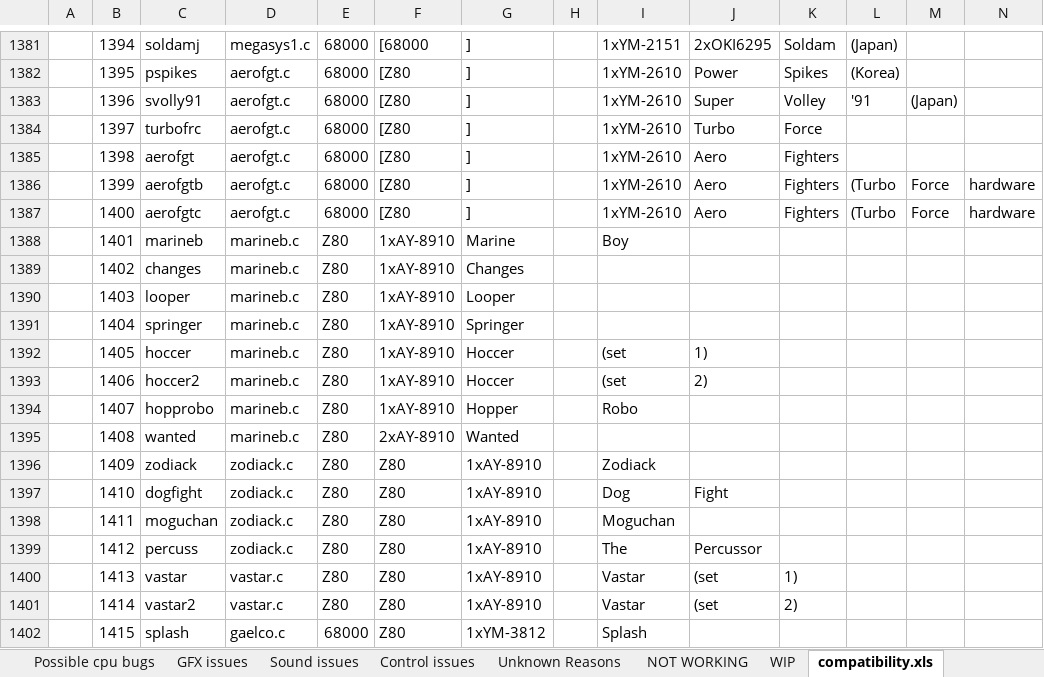
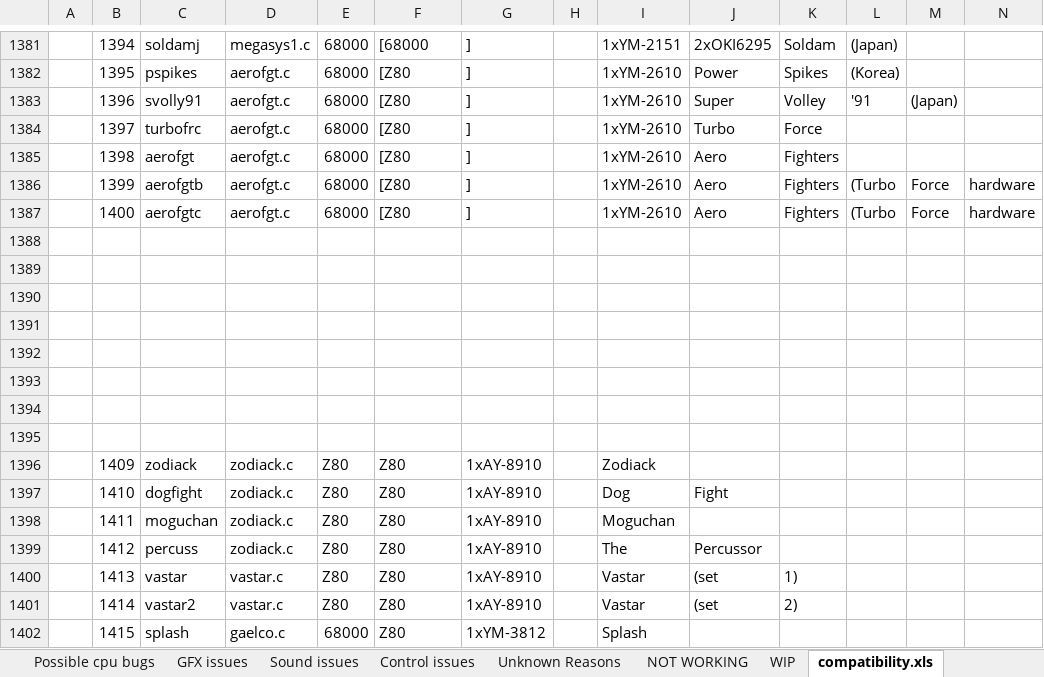
Before and after one commit to georgemoralis/arcadeflex, an Excel workbook: compatibility.xlsx, sheet compatibility.xls, drawn as a sheet; only a part is shown, gaps mark what is left out; values as stored, in another font and other column widths than the file's, no borders; rows hold the shown columns only; the diff names each change by its address in the sheet, - before the commit and + after, or states it on an @@ line.

Commit message:
working marineb driver

```diff
--- a/compatibility.xlsx (sheet compatibility.xls)
+++ b/compatibility.xlsx (sheet compatibility.xls)
-row 1388:  | 1401 | marineb | marineb.c | Z80 | 1xAY-8910 | Marine |  | Boy
+row 1388: (empty)
-row 1389:  | 1402 | changes | marineb.c | Z80 | 1xAY-8910 | Changes
+row 1389: (empty)
-row 1390:  | 1403 | looper | marineb.c | Z80 | 1xAY-8910 | Looper
+row 1390: (empty)
-row 1391:  | 1404 | springer | marineb.c | Z80 | 1xAY-8910 | Springer
+row 1391: (empty)
-row 1392:  | 1405 | hoccer | marineb.c | Z80 | 1xAY-8910 | Hoccer |  | (set | 1)
+row 1392: (empty)
-row 1393:  | 1406 | hoccer2 | marineb.c | Z80 | 1xAY-8910 | Hoccer |  | (set | 2)
+row 1393: (empty)
-row 1394:  | 1407 | hopprobo | marineb.c | Z80 | 1xAY-8910 | Hopper |  | Robo
+row 1394: (empty)
-row 1395:  | 1408 | wanted | marineb.c | Z80 | 2xAY-8910 | Wanted
+row 1395: (empty)
```
Also changed, not shown: sheet Fully Playable, sheet status, 13 other files.
